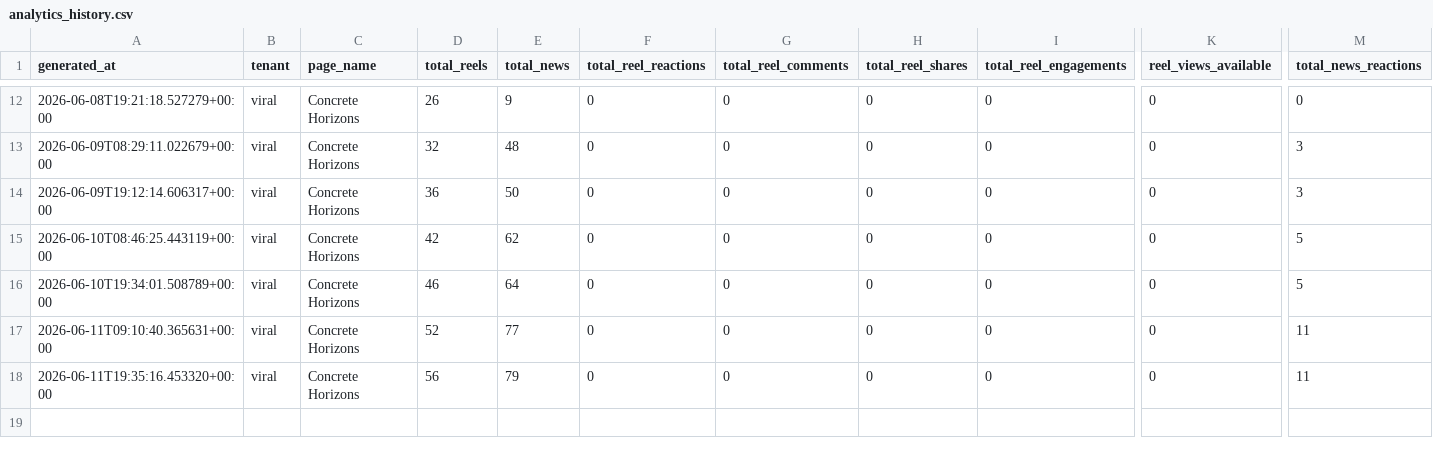
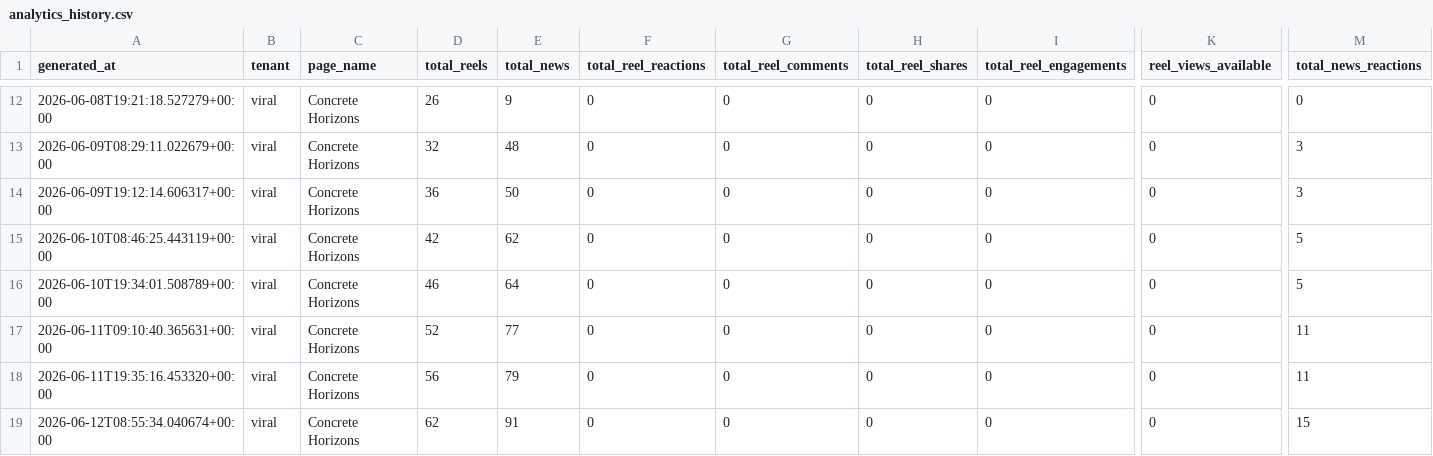
Before and after one commit to ourovectr/Tenets, a CSV file: analytics_history.csv, drawn as a sheet; only a part is shown, gaps mark what is left out; rows hold the shown columns only; the diff names each change by its address in the sheet, - before the commit and + after, or states it on an @@ line.

```diff
--- a/analytics_history.csv
+++ b/analytics_history.csv
+row 19: 2026-06-12T08:55:34.040674+00:00 | viral | Concrete Horizons | 62 | 91 | 0 | 0 | 0 | 0 | 0 | 15
```
